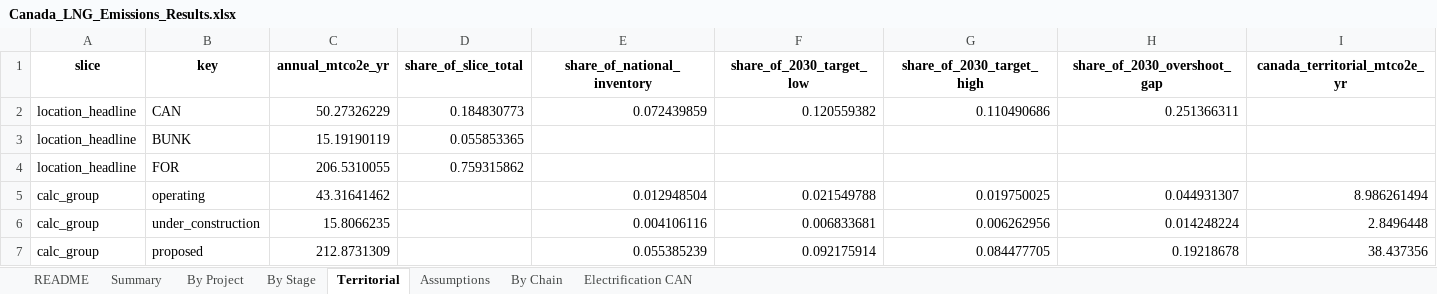
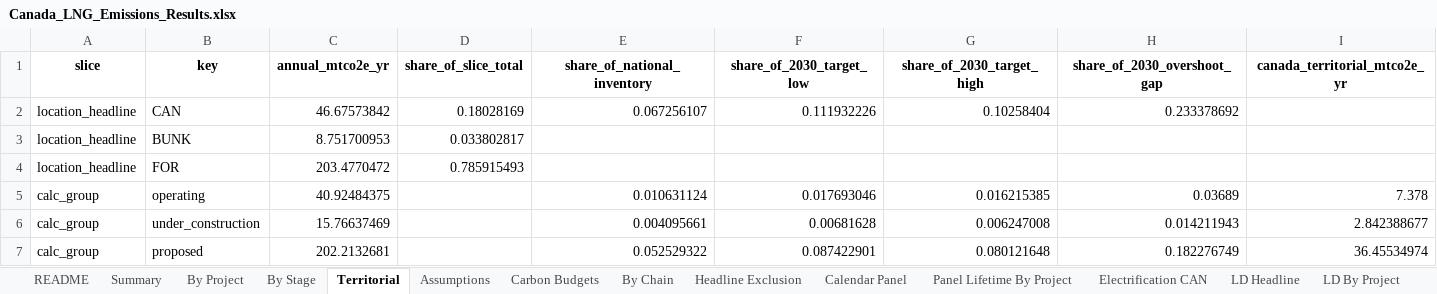
Before and after one commit to FStretch/canada_lng_expansion, an Excel workbook: Outputs/Canada_LNG_Emissions_Results.xlsx, sheet Territorial, drawn as a sheet; only a part is shown; values as stored, in another font and other column widths than the file's, no borders; the diff covers the shown part only; the diff names each change by its address in the sheet, - before the commit and + after, or states it on an @@ line.

```diff
--- a/Outputs/Canada_LNG_Emissions_Results.xlsx (sheet Territorial)
+++ b/Outputs/Canada_LNG_Emissions_Results.xlsx (sheet Territorial)
+sheet tab: Carbon Budgets
+sheet tab: Headline Exclusion
+sheet tab: Calendar Panel
+sheet tab: Panel Lifetime By Project
+sheet tab: LD Headline
+sheet tab: LD By Project
-C2 (annual_mtco2e_yr): 50.27326229
+C2 (annual_mtco2e_yr): 46.67573842
-D2 (share_of_slice_total): 0.184830773
+D2 (share_of_slice_total): 0.18028169
-E2 (share_of_national_inventory): 0.072439859
+E2 (share_of_national_inventory): 0.067256107
-F2 (share_of_2030_target_low): 0.120559382
+F2 (share_of_2030_target_low): 0.111932226
-G2 (share_of_2030_target_high): 0.110490686
+G2 (share_of_2030_target_high): 0.10258404
-H2 (share_of_2030_overshoot_gap): 0.251366311
+H2 (share_of_2030_overshoot_gap): 0.233378692
-C3 (annual_mtco2e_yr): 15.19190119
+C3 (annual_mtco2e_yr): 8.751700953
-D3 (share_of_slice_total): 0.055853365
+D3 (share_of_slice_total): 0.033802817
-C4 (annual_mtco2e_yr): 206.5310055
+C4 (annual_mtco2e_yr): 203.4770472
-D4 (share_of_slice_total): 0.759315862
+D4 (share_of_slice_total): 0.785915493
-C5 (annual_mtco2e_yr): 43.31641462
+C5 (annual_mtco2e_yr): 40.92484375
-E5 (share_of_national_inventory): 0.012948504
+E5 (share_of_national_inventory): 0.010631124
-F5 (share_of_2030_target_low): 0.021549788
+F5 (share_of_2030_target_low): 0.017693046
-G5 (share_of_2030_target_high): 0.019750025
+G5 (share_of_2030_target_high): 0.016215385
-H5 (share_of_2030_overshoot_gap): 0.044931307
+H5 (share_of_2030_overshoot_gap): 0.03689
-I5 (canada_territorial_mtco2e_yr): 8.986261494
+I5 (canada_territorial_mtco2e_yr): 7.378
-C6 (annual_mtco2e_yr): 15.8066235
+C6 (annual_mtco2e_yr): 15.76637469
-E6 (share_of_national_inventory): 0.004106116
+E6 (share_of_national_inventory): 0.004095661
-F6 (share_of_2030_target_low): 0.006833681
+F6 (share_of_2030_target_low): 0.00681628
-G6 (share_of_2030_target_high): 0.006262956
+G6 (share_of_2030_target_high): 0.006247008
-H6 (share_of_2030_overshoot_gap): 0.014248224
+H6 (share_of_2030_overshoot_gap): 0.014211943
-I6 (canada_territorial_mtco2e_yr): 2.8496448
+I6 (canada_territorial_mtco2e_yr): 2.842388677
-C7 (annual_mtco2e_yr): 212.8731309
+C7 (annual_mtco2e_yr): 202.2132681
-E7 (share_of_national_inventory): 0.055385239
+E7 (share_of_national_inventory): 0.052529322
-F7 (share_of_2030_target_low): 0.092175914
+F7 (share_of_2030_target_low): 0.087422901
-G7 (share_of_2030_target_high): 0.084477705
+G7 (share_of_2030_target_high): 0.080121648
-H7 (share_of_2030_overshoot_gap): 0.19218678
+H7 (share_of_2030_overshoot_gap): 0.182276749
-I7 (canada_territorial_mtco2e_yr): 38.437356
+I7 (canada_territorial_mtco2e_yr): 36.45534974
```
Also changed, not shown: 6 edited cells elsewhere in this sheet, sheet By Chain, sheet By Project, sheet Summary, sheet Assumptions, sheet README, sheet Electrification CAN, 1 more sheet, other sheet tabs, Inputs/Canada_LNG_Data_Inputs.xlsx, 45 other files.
